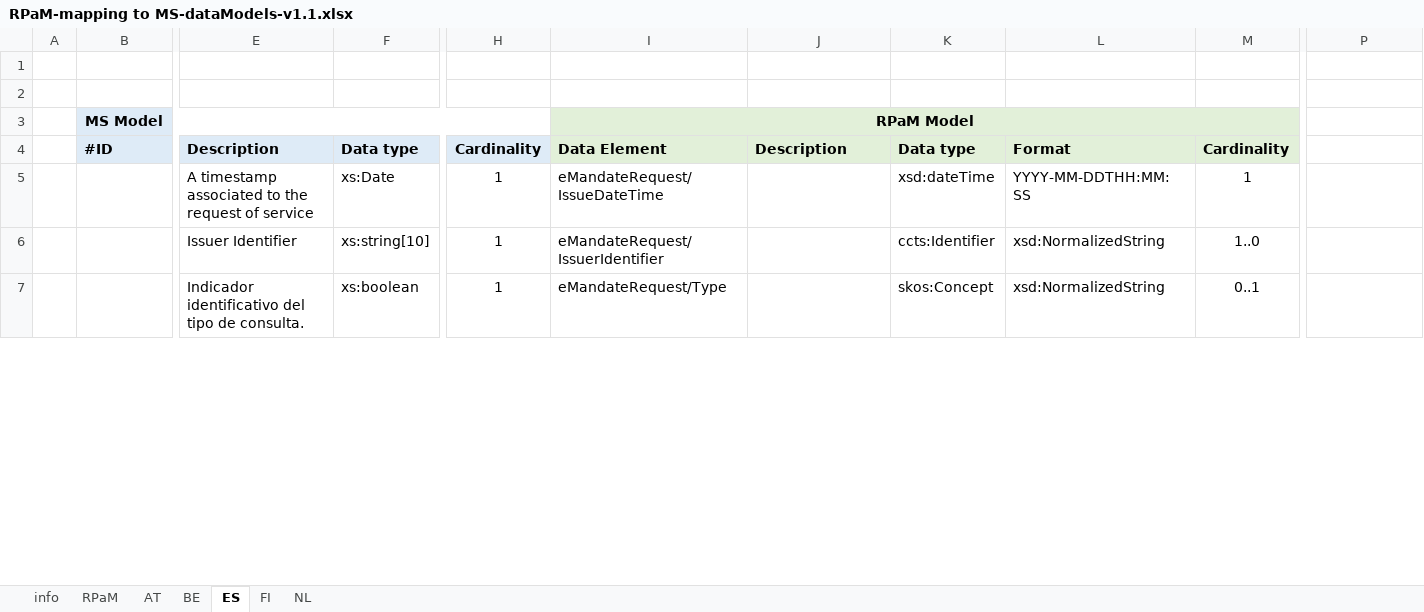
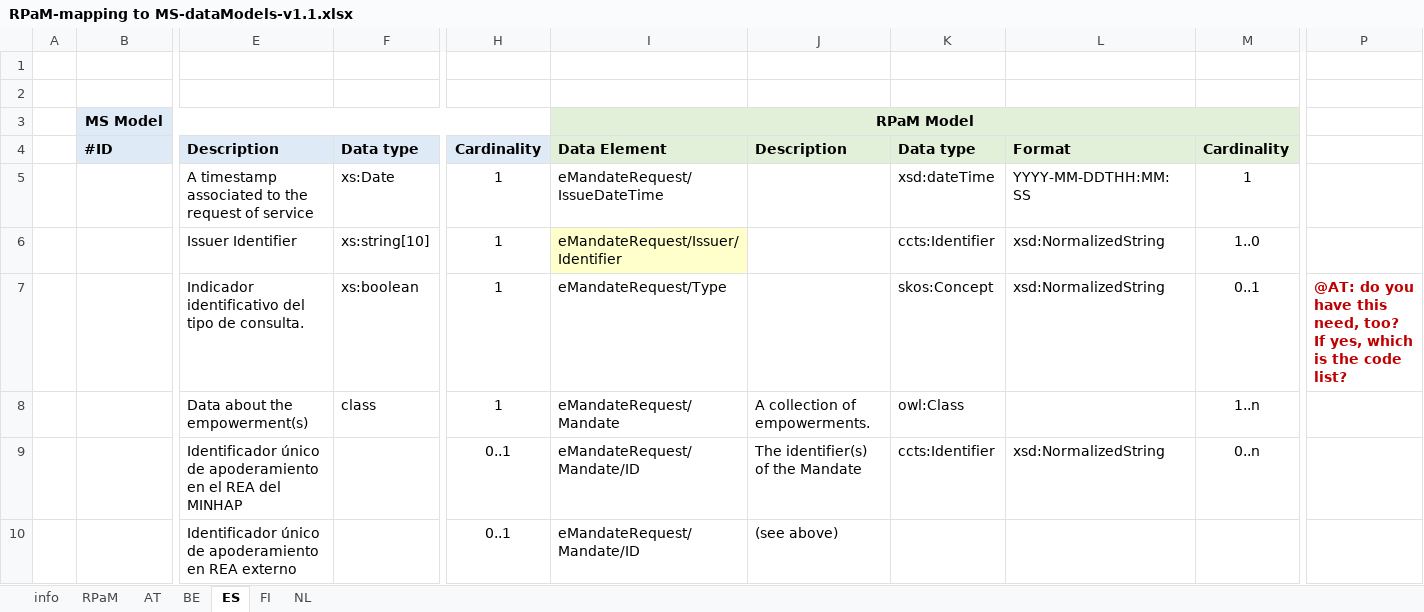
Before and after one commit to everis-rpam/RPaM-Ontology, an Excel workbook: 02-Conceptual_Data_Model/MS-RPaM/RPaM-mapping to MS-dataModels-v1.1.xlsx, sheet ES, drawn as a sheet; only a part is shown, gaps mark what is left out; values as stored, in another font and other column widths than the file's, no borders; rows hold the shown columns only; the diff covers the shown part only; the diff names each change by its address in the sheet, - before the commit and + after, or states it on an @@ line.

Commit message:
MS-RPaM-Mapping, new elements and business rules.

```diff
--- a/02-Conceptual_Data_Model/MS-RPaM/RPaM-mapping to MS-dataModels-v1.1.xlsx (sheet ES)
+++ b/02-Conceptual_Data_Model/MS-RPaM/RPaM-mapping to MS-dataModels-v1.1.xlsx (sheet ES)
-I6: eMandateRequest/IssuerIdentifier
+I6: eMandateRequest/Issuer/Identifier
-I6 fill: none
+I6 fill: #FFFFCC
-P7: (empty)
+P7: @AT: do you have this need, too? If yes, which is the code list?
+row 8:  |  | Data about the empowerment(s) | class | 1 | eMandateRequest/Mandate | A collection of empowerments. | owl:Class |  | 1..n
+row 9:  |  | Identificador único de apoderamiento en el REA del MINHAP |  | 0..1 | eMandateRequest/Mandate/ID | The identifier(s) of the Mandate | ccts:Identifier | xsd:NormalizedString | 0..n
+row 10:  |  | Identificador único de apoderamiento en REA externo |  | 0..1 | eMandateRequest/Mandate/ID | (see above)
```
Also changed, not shown: 4 added rows and 2 edited cells elsewhere in this sheet.
